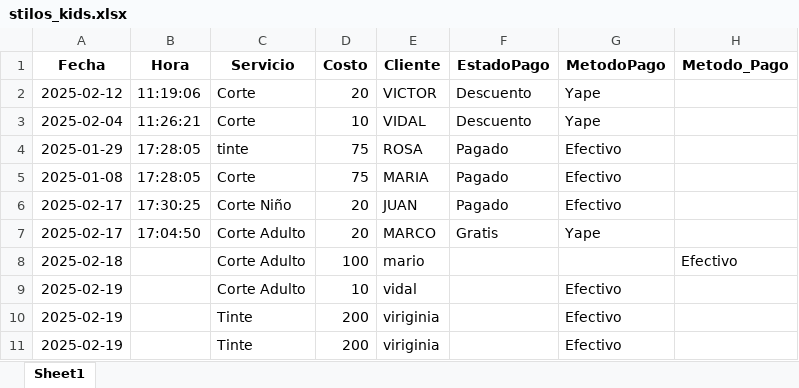
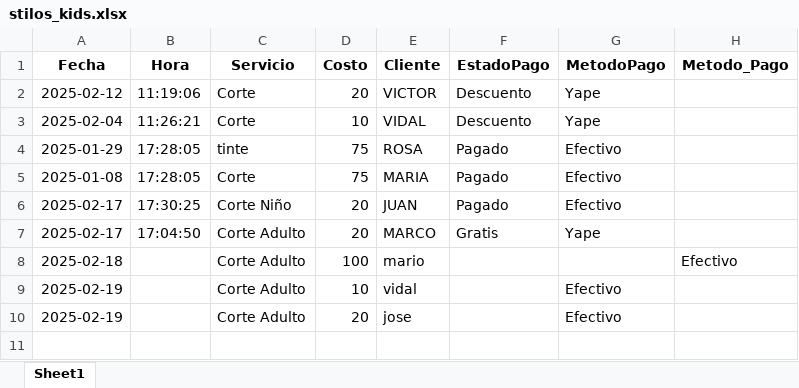
Before and after one commit to jrestadisticos/stiloskids, an Excel workbook: stilos_kids.xlsx, sheet Sheet1, drawn as a sheet; values as stored, in another font and other column widths than the file's, no borders; the diff names each change by its address in the sheet, - before the commit and + after, or states it on an @@ line.

Commit message:
Actualización automática de datos

```diff
--- a/stilos_kids.xlsx (sheet Sheet1)
+++ b/stilos_kids.xlsx (sheet Sheet1)
-C10 (Servicio): Tinte
+C10 (Servicio): Corte Adulto
-D10 (Costo): 200
+D10 (Costo): 20
-E10 (Cliente): viriginia
+E10 (Cliente): jose
-row 11: 2025-02-19 |  | Tinte | 200 | viriginia |  | Efectivo
```
